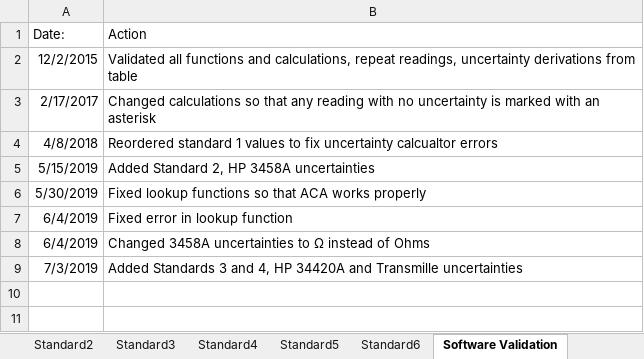
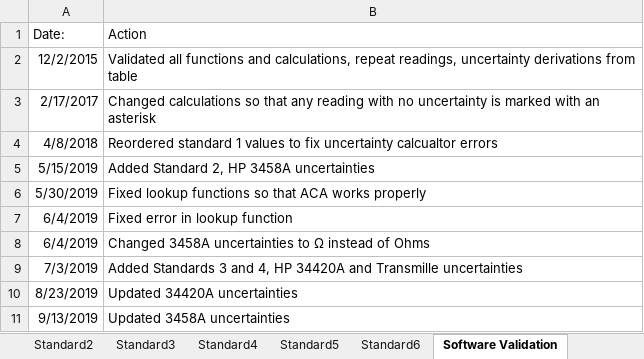
Before and after one commit to Johnson-Gage-Inspection-Inc/xl-Electrical-Workbook, an Excel workbook: Electrical Uncertainty Calculator.xlsx, sheet Software Validation, drawn as a sheet; values as stored, in another font and other column widths than the file's, no borders; the diff names each change by its address in the sheet, - before the commit and + after, or states it on an @@ line.

Commit message:
Updated 3458A uncertainties (9/13/2019)

```diff
--- a/Electrical Uncertainty Calculator.xlsx (sheet Software Validation)
+++ b/Electrical Uncertainty Calculator.xlsx (sheet Software Validation)
+row 10: 8/23/2019 | Updated 34420A uncertainties
+row 11: 9/13/2019 | Updated 3458A uncertainties
```
Also changed, not shown: sheet Unc. Calculator, sheet Worksheet, sheet Standard2, formulas that keep their value.
